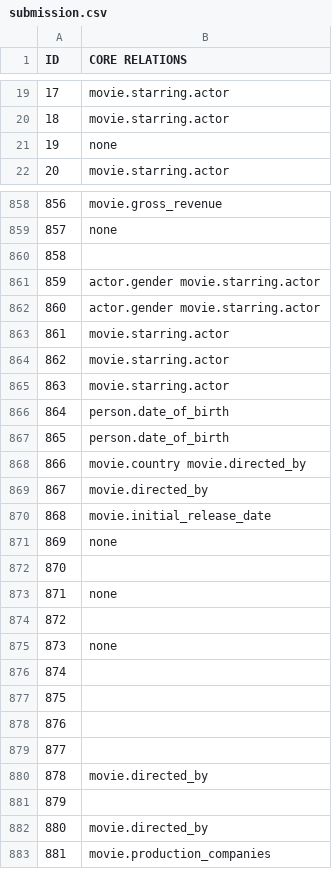
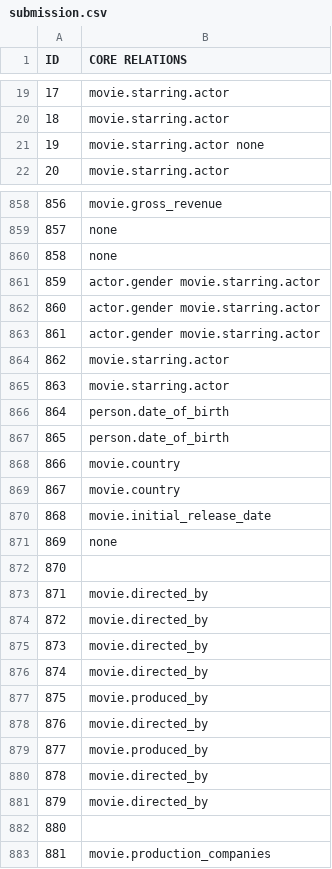
Before and after one commit to iamsorenl/Relation-Extraction-from-Natural-Language-using-PyTorch, a CSV file: submission.csv, drawn as a sheet; only a part is shown, gaps mark what is left out; the diff covers the shown part only.

```diff
--- a/submission.csv
+++ b/submission.csv
@@ -20,3 +20,3 @@ ID,CORE RELATIONS
 18,movie.starring.actor
-19,none
+19,movie.starring.actor none
 20,movie.starring.actor
@@ -859,6 +859,6 @@ ID,CORE RELATIONS
 857,none
-858,
+858,none
 859,actor.gender movie.starring.actor
 860,actor.gender movie.starring.actor
-861,movie.starring.actor
+861,actor.gender movie.starring.actor
 862,movie.starring.actor
@@ -867,4 +867,4 @@ ID,CORE RELATIONS
 865,person.date_of_birth
-866,movie.country movie.directed_by
-867,movie.directed_by
+866,movie.country
+867,movie.country
 868,movie.initial_release_date
@@ -872,12 +872,12 @@ ID,CORE RELATIONS
 870,
-871,none
-872,
-873,none
-874,
-875,
-876,
-877,
+871,movie.directed_by
+872,movie.directed_by
+873,movie.directed_by
+874,movie.directed_by
+875,movie.produced_by
+876,movie.directed_by
+877,movie.produced_by
 878,movie.directed_by
-879,
-880,movie.directed_by
+879,movie.directed_by
+880,
 881,movie.production_companies
```
Also changed, not shown: 133 edited cells elsewhere in this file, 2 other files.
